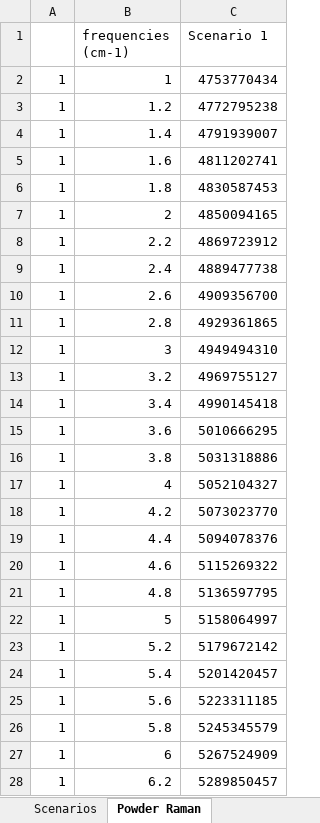
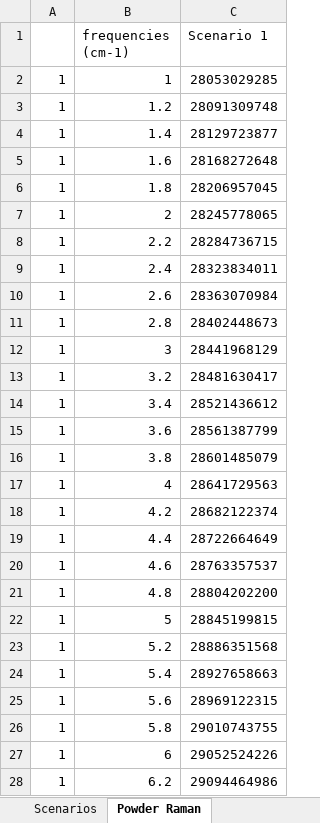
Before and after one commit to JohnKendrick/PDielec, an Excel workbook: Examples/Powder_Raman/QE/results.ref.xlsx, sheet Powder Raman, drawn as a sheet; only a part is shown; values as stored, in another font and other column widths than the file's, no borders; the diff covers the shown part only; the diff names each change by its address in the sheet, - before the commit and + after, or states it on an @@ line.

Commit message:
Updated Raman tests

```diff
--- a/Examples/Powder_Raman/QE/results.ref.xlsx (sheet Powder Raman)
+++ b/Examples/Powder_Raman/QE/results.ref.xlsx (sheet Powder Raman)
-C2 (Scenario 1): 4753770434
+C2 (Scenario 1): 28053029285
-C3 (Scenario 1): 4772795238
+C3 (Scenario 1): 28091309748
-C4 (Scenario 1): 4791939007
+C4 (Scenario 1): 28129723877
-C5 (Scenario 1): 4811202741
+C5 (Scenario 1): 28168272648
-C6 (Scenario 1): 4830587453
+C6 (Scenario 1): 28206957045
-C7 (Scenario 1): 4850094165
+C7 (Scenario 1): 28245778065
-C8 (Scenario 1): 4869723912
+C8 (Scenario 1): 28284736715
-C9 (Scenario 1): 4889477738
+C9 (Scenario 1): 28323834011
-C10 (Scenario 1): 4909356700
+C10 (Scenario 1): 28363070984
-C11 (Scenario 1): 4929361865
+C11 (Scenario 1): 28402448673
-C12 (Scenario 1): 4949494310
+C12 (Scenario 1): 28441968129
-C13 (Scenario 1): 4969755127
+C13 (Scenario 1): 28481630417
-C14 (Scenario 1): 4990145418
+C14 (Scenario 1): 28521436612
-C15 (Scenario 1): 5010666295
+C15 (Scenario 1): 28561387799
-C16 (Scenario 1): 5031318886
+C16 (Scenario 1): 28601485079
-C17 (Scenario 1): 5052104327
+C17 (Scenario 1): 28641729563
-C18 (Scenario 1): 5073023770
+C18 (Scenario 1): 28682122374
-C19 (Scenario 1): 5094078376
+C19 (Scenario 1): 28722664649
-C20 (Scenario 1): 5115269322
+C20 (Scenario 1): 28763357537
-C21 (Scenario 1): 5136597795
+C21 (Scenario 1): 28804202200
-C22 (Scenario 1): 5158064997
+C22 (Scenario 1): 28845199815
-C23 (Scenario 1): 5179672142
+C23 (Scenario 1): 28886351568
-C24 (Scenario 1): 5201420457
+C24 (Scenario 1): 28927658663
-C25 (Scenario 1): 5223311185
+C25 (Scenario 1): 28969122315
-C26 (Scenario 1): 5245345579
+C26 (Scenario 1): 29010743755
-C27 (Scenario 1): 5267524909
+C27 (Scenario 1): 29052524226
-C28 (Scenario 1): 5289850457
+C28 (Scenario 1): 29094464986
```
Also changed, not shown: 969 edited cells elsewhere in this sheet, sheet Real Crystal Permittivity, sheet Imag Crystal Permittivity, sheet Settings, sheet Analysis, sheet Scenarios, sheet Main, Examples/Crystal_Raman/Crystal23/results.ref.xlsx, Examples/Powder_Raman/Crystal23/results.ref.xlsx, 16 other files.
